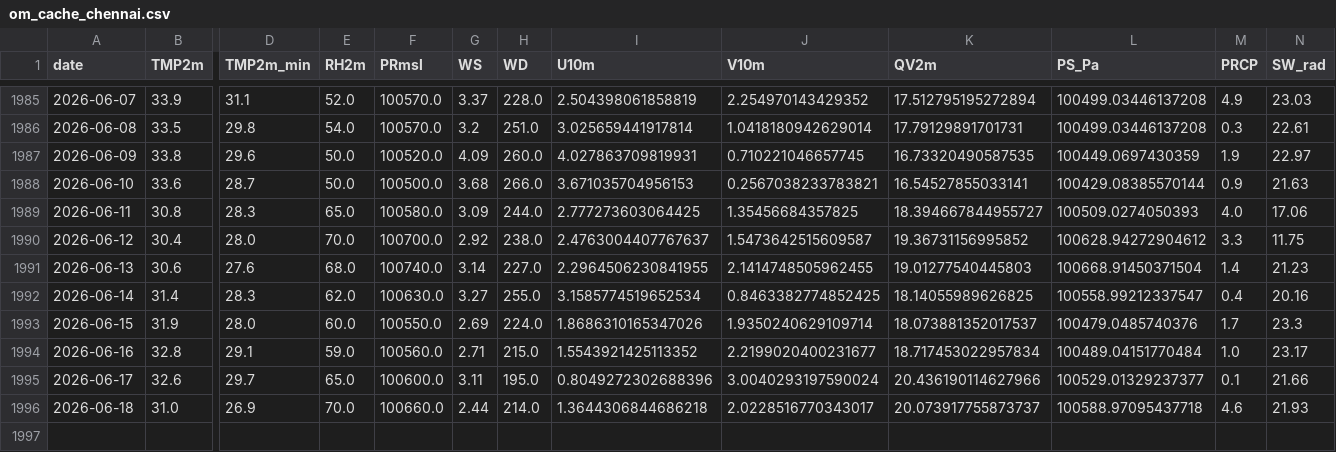
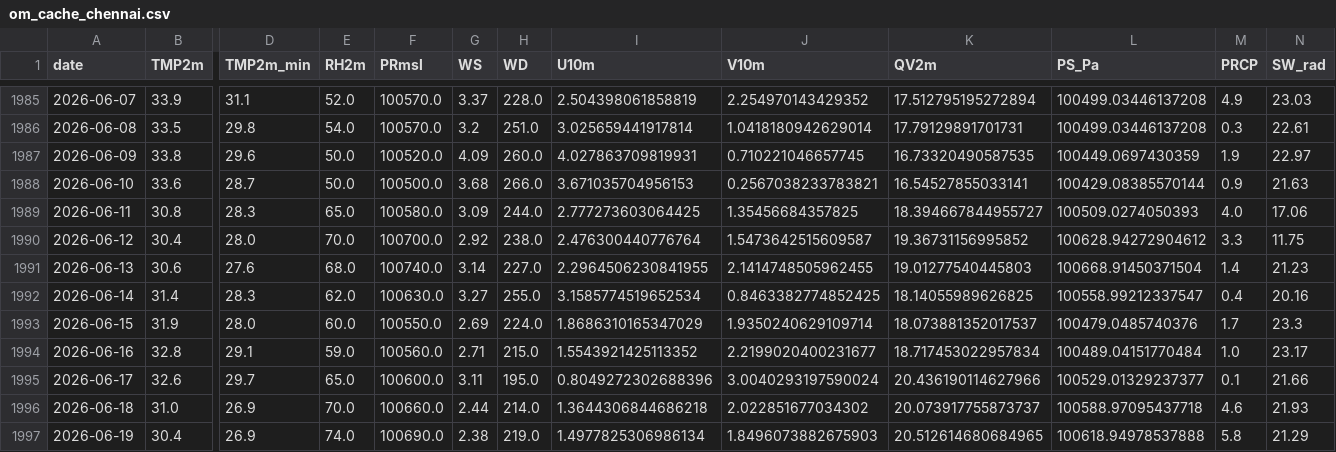
Before and after one commit to souravk03/openmeteo-live-forecast, a CSV file: data/om/Chennai/om_cache_chennai.csv, drawn as a sheet; only a part is shown, gaps mark what is left out; rows hold the shown columns only; the diff names each change by its address in the sheet, - before the commit and + after, or states it on an @@ line.

Commit message:
[Chennai] om_cache_chennai.csv 2026-06-20

```diff
--- a/data/om/Chennai/om_cache_chennai.csv
+++ b/data/om/Chennai/om_cache_chennai.csv
-I1990 (U10m): 2.4763004407767637
+I1990 (U10m): 2.476300440776764
-I1993 (U10m): 1.8686310165347026
+I1993 (U10m): 1.8686310165347029
-J1996 (V10m): 2.0228516770343017
+J1996 (V10m): 2.022851677034302
+row 1997: 2026-06-19 | 30.4 | 26.9 | 74.0 | 100690.0 | 2.38 | 219.0 | 1.4977825306986134 | 1.8496073882675903 | 20.512614680684965 | 100618.94978537888 | 5.8 | 21.29
```
